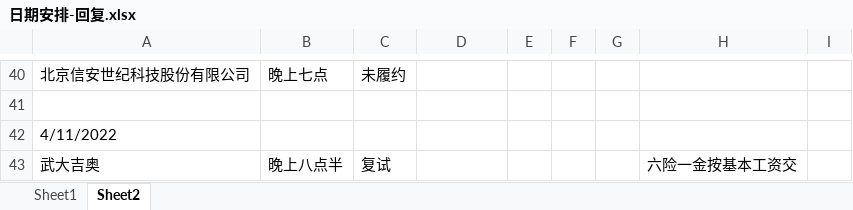
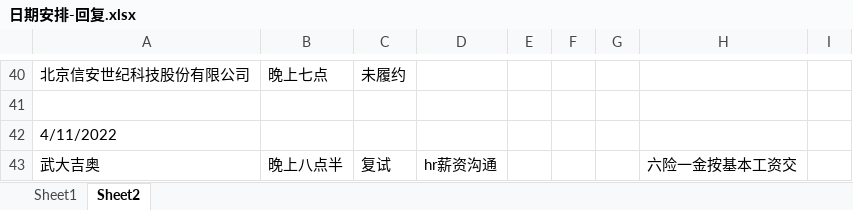
Before and after one commit to Are-xi/zcc-study, an Excel workbook: resume/日期安排-回复.xlsx, sheet Sheet2, drawn as a sheet; only a part is shown, gaps mark what is left out; values as stored, in another font and other column widths than the file's, no borders; the diff names each change by its address in the sheet, - before the commit and + after, or states it on an @@ line.

```diff
--- a/resume/日期安排-回复.xlsx (sheet Sheet2)
+++ b/resume/日期安排-回复.xlsx (sheet Sheet2)
-D43: (empty)
+D43: hr薪资沟通
```
Also changed, not shown: 1 other file.
